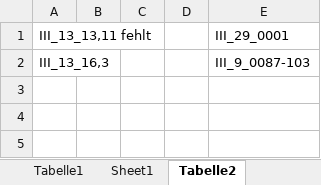
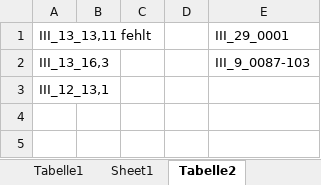
Before and after one commit to SchoenbergA/DWA, an Excel workbook: Data/DWA_AL.xlsx, sheet Tabelle2, drawn as a sheet; only a part is shown; values as stored, in another font and other column widths than the file's, no borders; 1 other sheet too large or unreadable and not compared; the diff names each change by its address in the sheet, - before the commit and + after, or states it on an @@ line.

```diff
--- a/Data/DWA_AL.xlsx (sheet Tabelle2)
+++ b/Data/DWA_AL.xlsx (sheet Tabelle2)
-A3: (empty)
+A3: III_12_13,1
```
Also changed, not shown: sheet Tabelle1, 2 other files.
